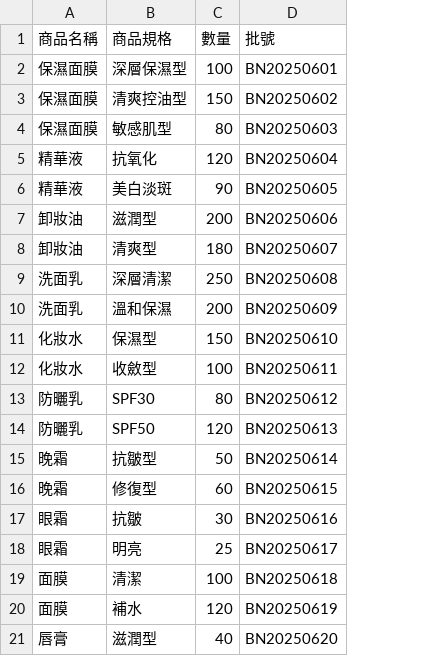
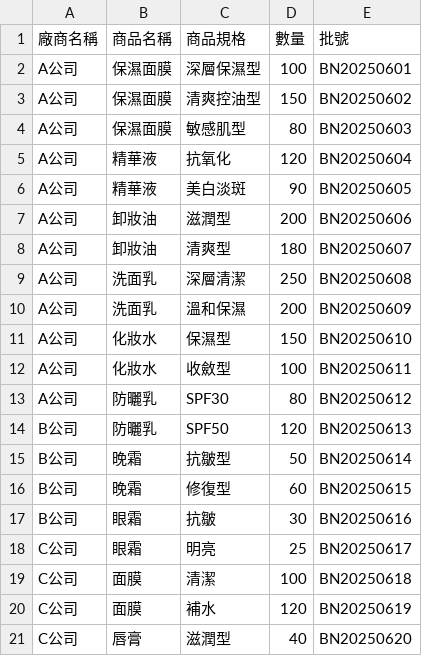
Before and after one commit to guan404ming/ship-it, a CSV file: lib/data/csv/庫存資料範本.csv, drawn as a sheet; the diff names each change by its address in the sheet, - before the commit and + after, or states it on an @@ line.

```diff
--- a/lib/data/csv/庫存資料範本.csv
+++ b/lib/data/csv/庫存資料範本.csv
+column A (廠商名稱), rows 2-21: A公司 | A公司 | A公司 | A公司 | A公司 | A公司 | A公司 | A公司 | A公司 | A公司 | A公司 | A公司 | B公司 | B公司 | B公司 | B公司 | C公司 | C公司 | C公司 | C公司
```
Also changed, not shown: lib/data/csv/庫存資料更新範本.csv, lib/data/csv/庫存資料複雜範本.csv, 5 other files.
